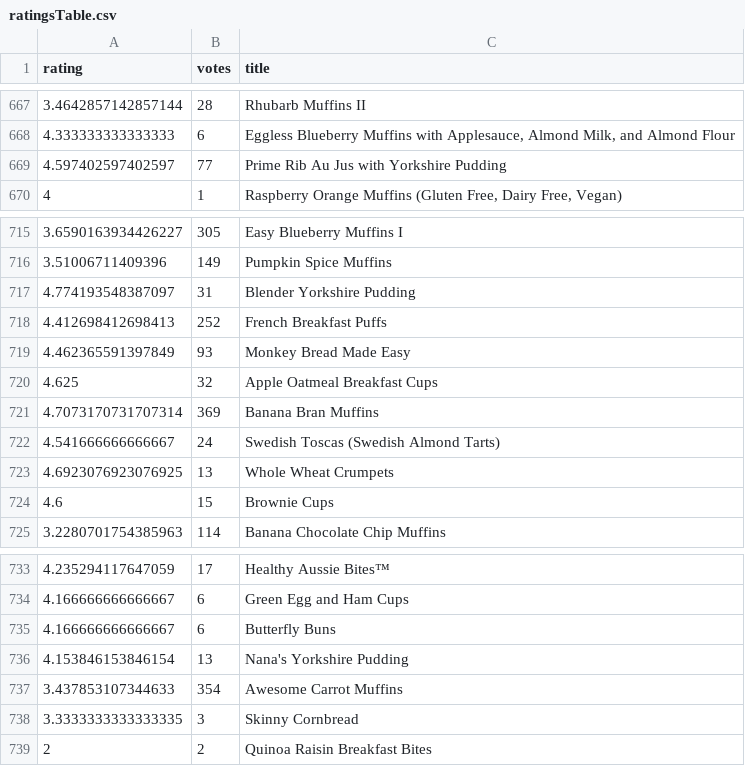
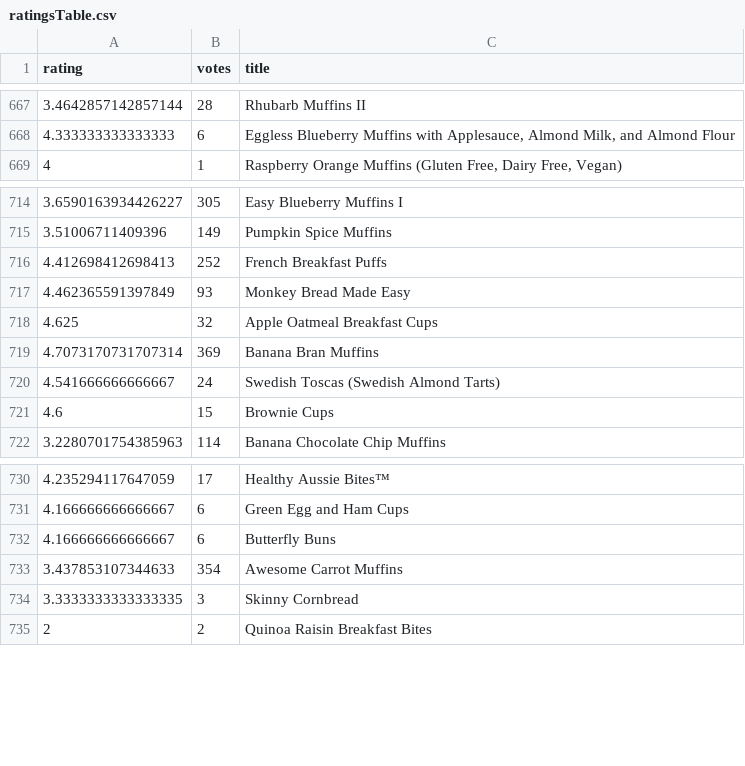
Before and after one commit to AMoore202/MuffinRecipeAnalysis, a CSV file: ratingsTable.csv, drawn as a sheet; only a part is shown, gaps mark what is left out; the diff names each change by its address in the sheet, - before the commit and + after, or states it on an @@ line.

```diff
--- a/ratingsTable.csv
+++ b/ratingsTable.csv
-row 669: 4.597402597402597 | 77 | Prime Rib Au Jus with Yorkshire Pudding
-row 717: 4.774193548387097 | 31 | Blender Yorkshire Pudding
-row 723: 4.6923076923076925 | 13 | Whole Wheat Crumpets
-row 736: 4.153846153846154 | 13 | Nana's Yorkshire Pudding
```
Also changed, not shown: ingredientsTable.csv, 3 other files.
